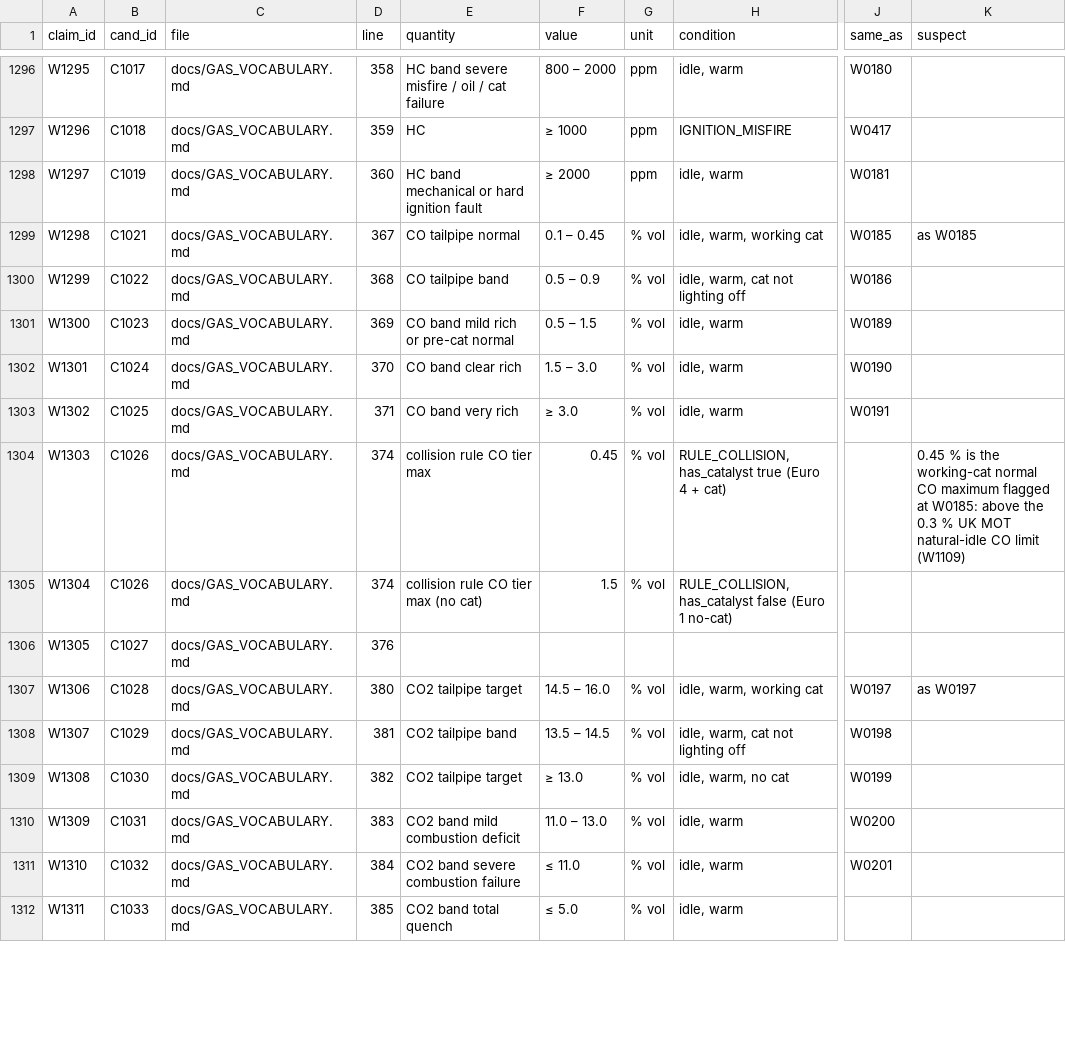
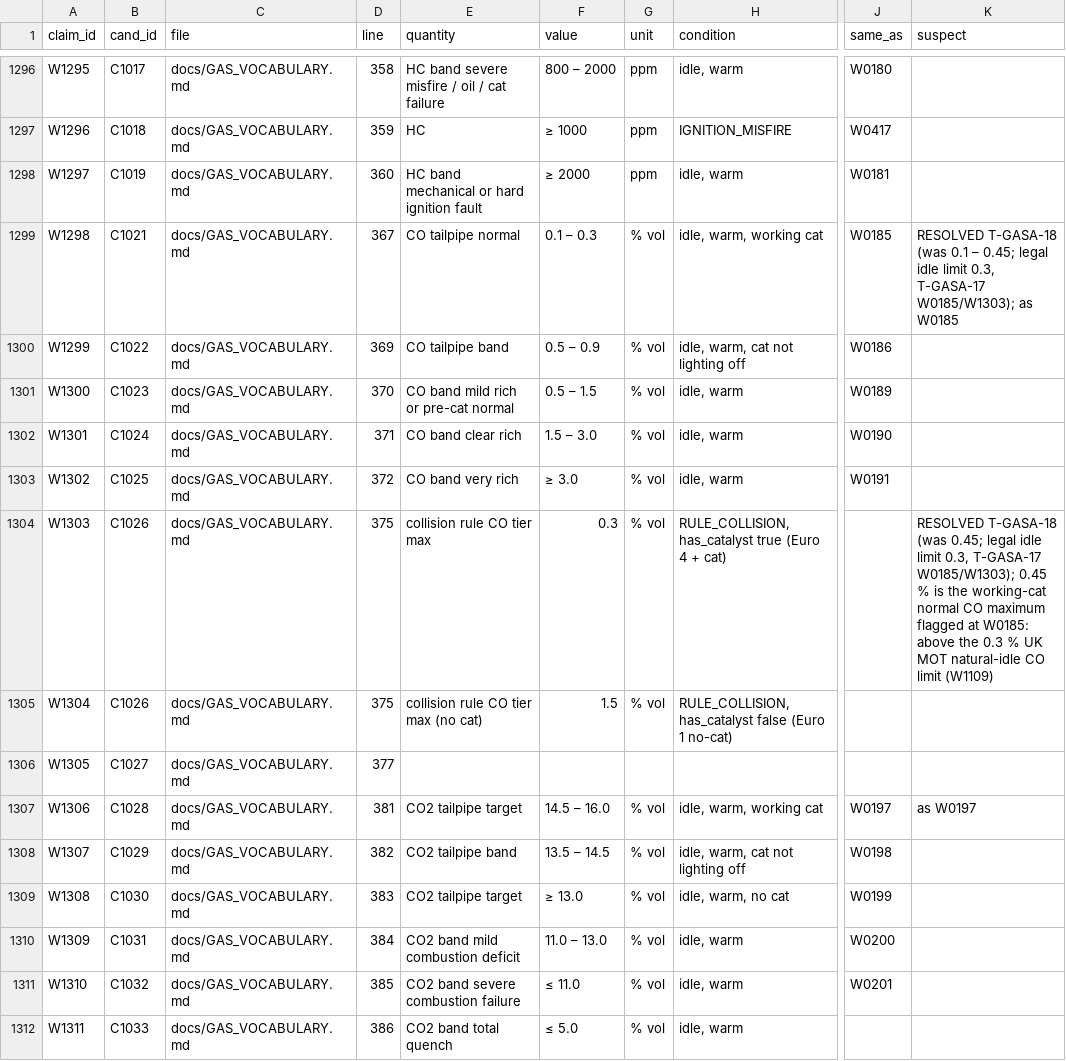
Before and after one commit to kricipepsi/exhaust-analyzer, a CSV file: labs/gaslab/audit_tasks/wikiaudit/claims.csv, drawn as a sheet; only a part is shown, gaps mark what is left out; the diff covers the shown part only; the diff names each change by its address in the sheet, - before the commit and + after, or states it on an @@ line.

```diff
--- a/labs/gaslab/audit_tasks/wikiaudit/claims.csv
+++ b/labs/gaslab/audit_tasks/wikiaudit/claims.csv
-F1299 (value): 0.1 – 0.45
+F1299 (value): 0.1 – 0.3
-K1299 (suspect): as W0185
+K1299 (suspect): RESOLVED T-GASA-18 (was 0.1 – 0.45; legal idle limit 0.3, T-GASA-17 W0185/W1303); as W0185
-D1300 (line): 368
+D1300 (line): 369
-D1301 (line): 369
+D1301 (line): 370
-D1302 (line): 370
+D1302 (line): 371
-D1303 (line): 371
+D1303 (line): 372
-D1304:D1305 (line): 374
+D1304:D1305 (line): 375
-F1304 (value): 0.45
+F1304 (value): 0.3
-K1304 (suspect): 0.45 %…
+K1304 (suspect): RESOLVED T-GASA-18 (was 0.45; legal idle limit 0.3, T-GASA-17 W0185/W1303); 0.45 %…
-D1306 (line): 376
+D1306 (line): 377
-D1307 (line): 380
+D1307 (line): 381
-D1308 (line): 381
+D1308 (line): 382
-D1309 (line): 382
+D1309 (line): 383
-D1310 (line): 383
+D1310 (line): 384
-D1311 (line): 384
+D1311 (line): 385
-D1312 (line): 385
+D1312 (line): 386
```
Also changed, not shown: 140 edited cells elsewhere in this file, apps/wired/audit_tasks/codeaudit/candidates_gaslab.csv, apps/wired/audit_tasks/codeaudit/claims_gaslab.csv, 4 other files.
